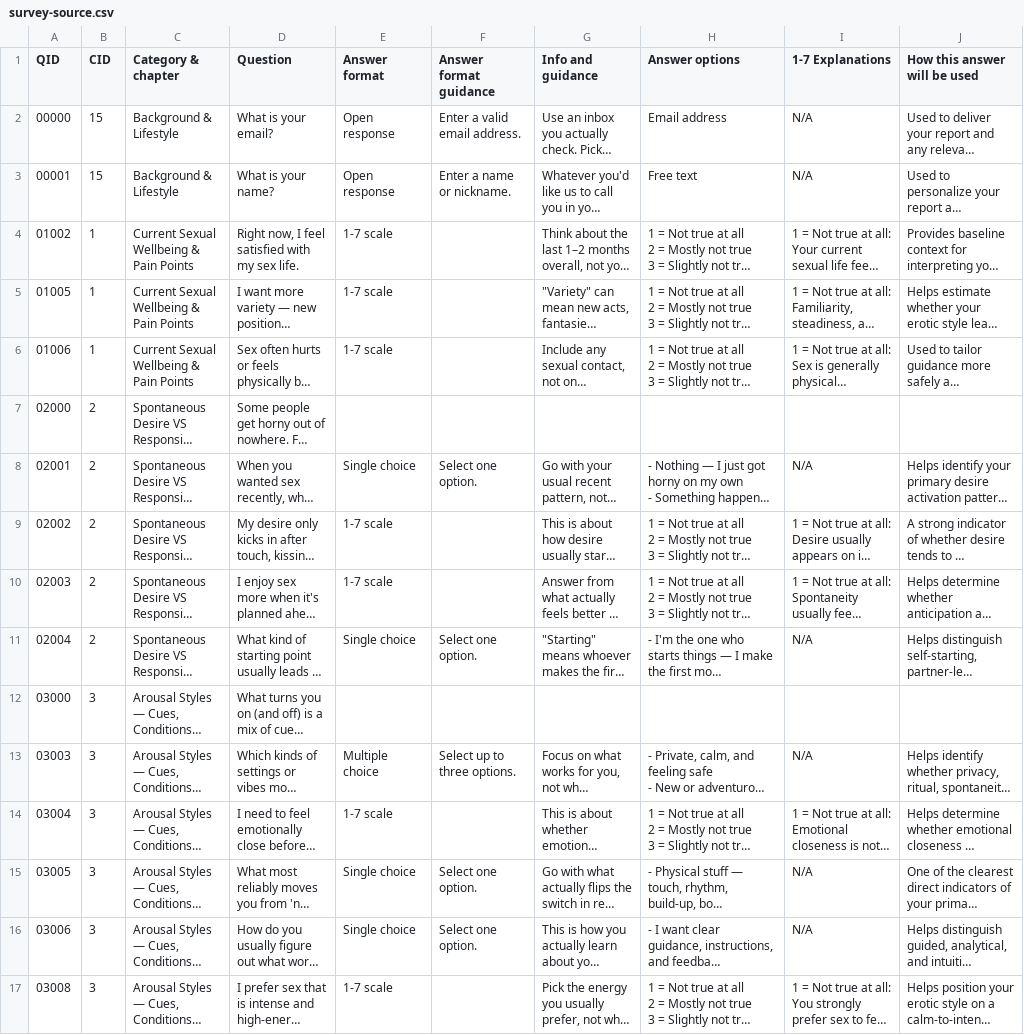
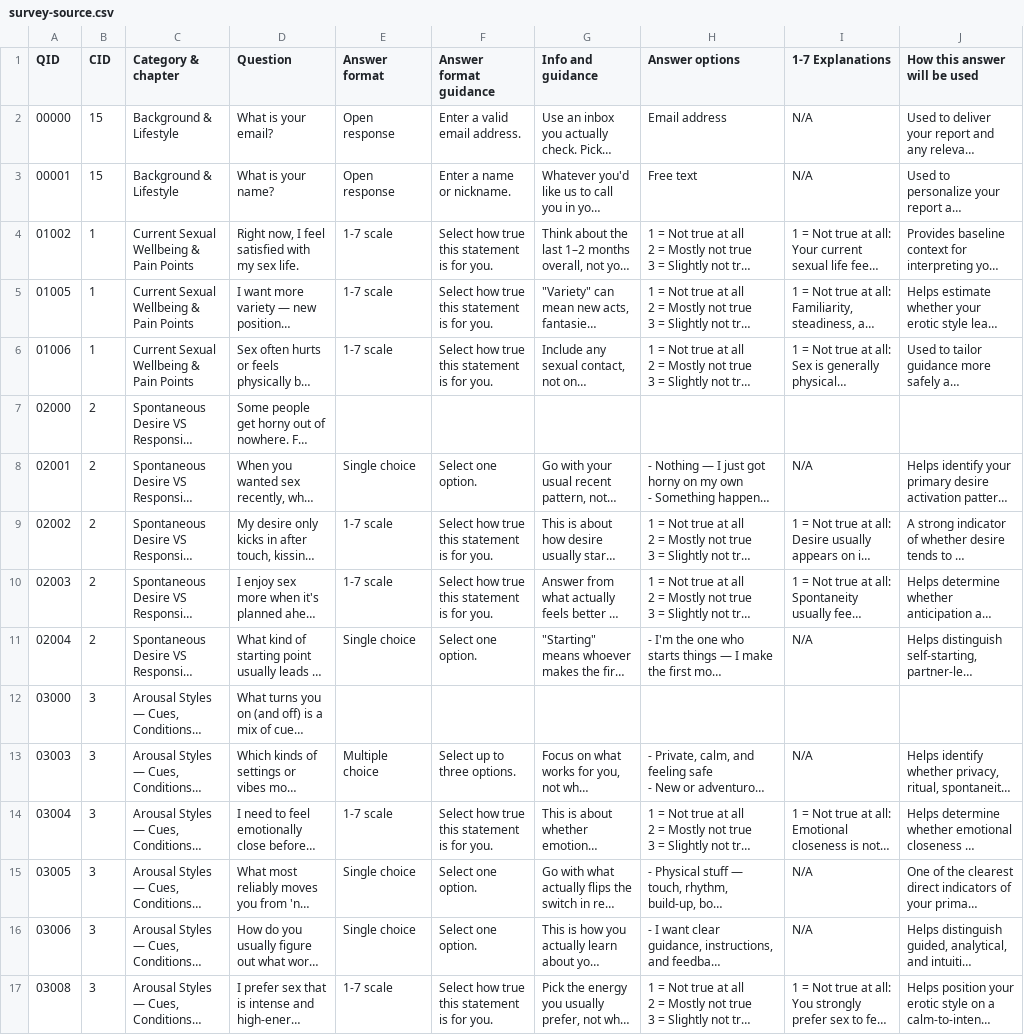
Before and after one commit to loveiqhq/loveiq, a CSV file: data/survey-source.csv, drawn as a sheet; only a part is shown; long unchanged cells end in …; the diff covers the shown part only; the diff names each change by its address in the sheet, - before the commit and + after, or states it on an @@ line.

Commit message:
feat(survey): the 1-7 scale questions get their answer instruction
The "Answer format guidance" column was empty on all 25 scale rows, so the new
purple instruction line (Figma 11303:174, ready for dev 2026-10-06) had nothing
to show on the one question type the frame draws. The 24 scales whose ends read
"Not true at all / Completely true" now carry the frame's own sentence, "Select
how true this statement is for you."; 10004, whose ends speak of comfort, carries
"Select how comfortable you are with this." (proposed wording, for Marcus).
survey-data.ts is regenerated from the CSV (update-survey.js, then prettier):
25 formatGuidance lines, nothing else. The text trips neither the generator's
selection-cap nor its optional rule, and no migration is needed: the database
sync check compares only types and answer options. Copy check: grade 4.6, clean.

For Marcus: The rating-scale questions now tell people what to do, "Select how true this statement is for you.", as in the design. One question about comfort says "Select how comfortable you are with this." instead, please check that wording.

```diff
--- a/data/survey-source.csv
+++ b/data/survey-source.csv
-F4:F6 (Answer format guidance): (empty)
+F4:F6 (Answer format guidance): Select how true this statement is for you.
-F9:F10 (Answer format guidance): (empty)
+F9:F10 (Answer format guidance): Select how true this statement is for you.
-F14 (Answer format guidance): (empty)
+F14 (Answer format guidance): Select how true this statement is for you.
-F17 (Answer format guidance): (empty)
+F17 (Answer format guidance): Select how true this statement is for you.
```
Also changed, not shown: 18 edited cells elsewhere in this file, 2 other files.
